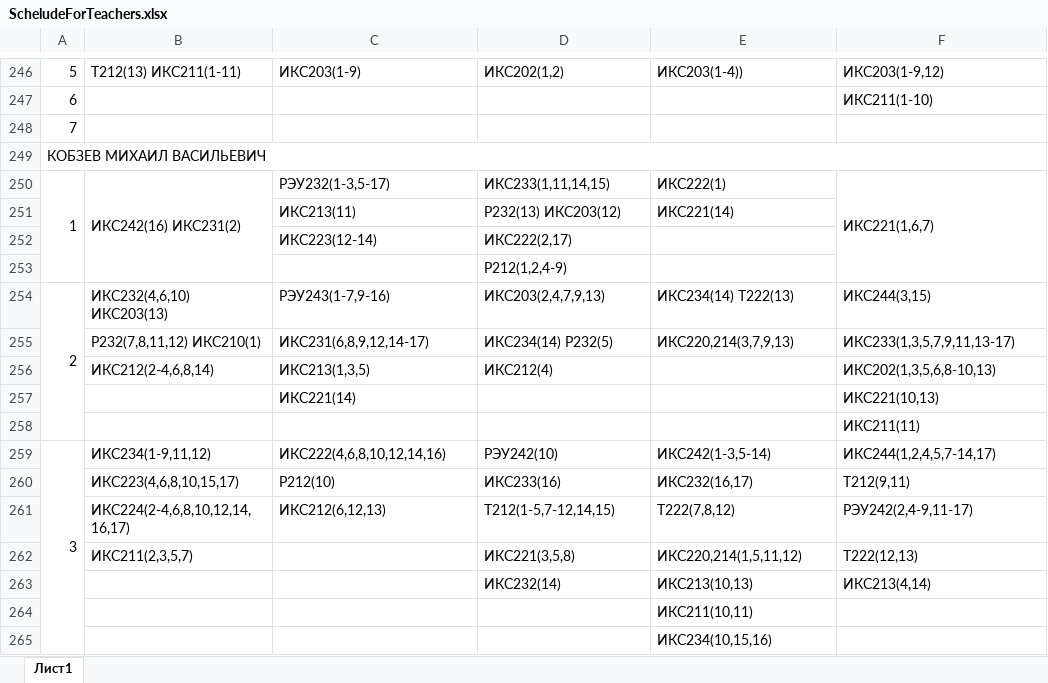
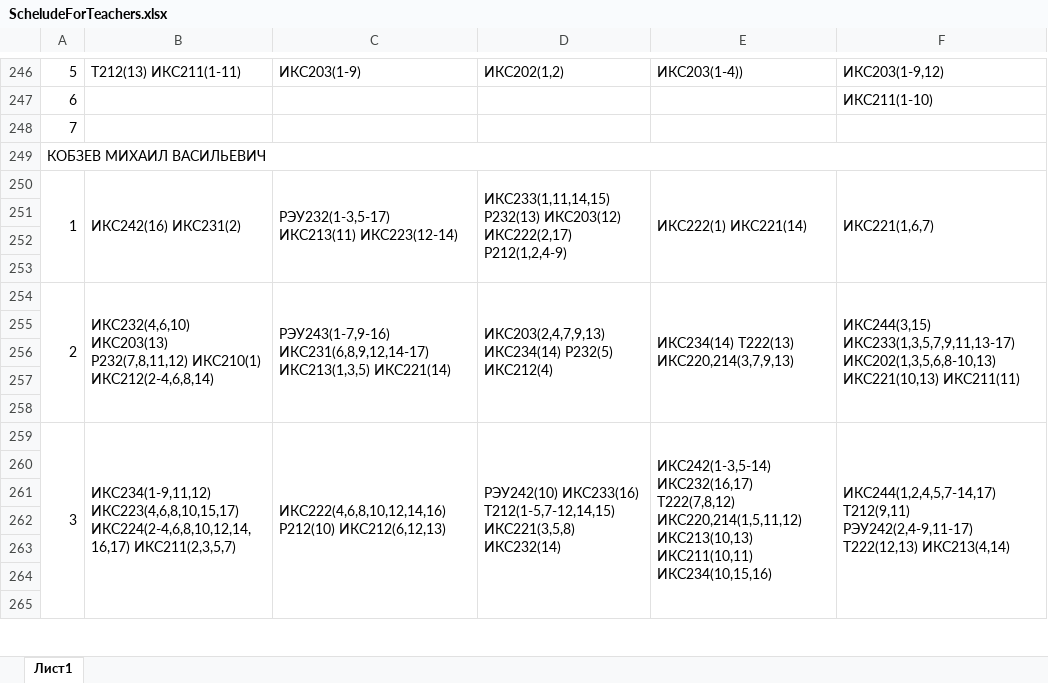
Before and after one commit to NightMaries/HakatonCollege, an Excel workbook: Hakaton.API/Resources/ScheludeForTeachers.xlsx, sheet Лист1, drawn as a sheet; only a part is shown, gaps mark what is left out; values as stored, in another font and other column widths than the file's, no cell formats; removed rows and columns are numbered as before the commit, all else as after; the diff covers the shown part only; the diff names each change by its address in the sheet, - before the commit and + after, or states it on an @@ line.

```diff
--- a/Hakaton.API/Resources/ScheludeForTeachers.xlsx (sheet Лист1)
+++ b/Hakaton.API/Resources/ScheludeForTeachers.xlsx (sheet Лист1)
-C250: РЭУ232(1-3,5-17)
+C250: РЭУ232(1-3,5-17) ИКС213(11) ИКС223(12-14)
+C250:C253 merged
-D250: ИКС233(1,11,14,15)
+D250: ИКС233(1,11,14,15) Р232(13) ИКС203(12) ИКС222(2,17) Р212(1,2,4-9)
+D250:D253 merged
-E250: ИКС222(1)
+E250: ИКС222(1) ИКС221(14)
+E250:E253 merged
-row 251:  |  | ИКС213(11) | Р232(13) ИКС203(12) | ИКС221(14)
+row 251: (empty)
-row 252:  |  | ИКС223(12-14) | ИКС222(2,17)
+row 252: (empty)
-D253: Р212(1,2,4-9)
+D253: (empty)
-B254: ИКС232(4,6,10) ИКС203(13)
+B254: ИКС232(4,6,10) ИКС203(13) Р232(7,8,11,12) ИКС210(1) ИКС212(2-4,6,8,14)
+B254:B258 merged
-C254: РЭУ243(1-7,9-16)
+C254: РЭУ243(1-7,9-16) ИКС231(6,8,9,12,14-17) ИКС213(1,3,5) ИКС221(14)
+C254:C258 merged
-D254: ИКС203(2,4,7,9,13)
+D254: ИКС203(2,4,7,9,13) ИКС234(14) Р232(5) ИКС212(4)
+D254:D258 merged
-E254: ИКС234(14) Т222(13)
+E254: ИКС234(14) Т222(13) ИКС220,214(3,7,9,13)
+E254:E258 merged
-F254: ИКС244(3,15)
+F254: ИКС244(3,15) ИКС233(1,3,5,7,9,11,13-17) ИКС202(1,3,5,6,8-10,13) ИКС221(10,13) ИКС211(11)
+F254:F258 merged
-row 255:  | Р232(7,8,11,12) ИКС210(1) | ИКС231(6,8,9,12,14-17) | ИКС234(14) Р232(5) | ИКС220,214(3,7,9,13) | ИКС233(1,3,5,7,9,11,13-17)
+row 255: (empty)
-row 256:  | ИКС212(2-4,6,8,14) | ИКС213(1,3,5) | ИКС212(4) |  | ИКС202(1,3,5,6,8-10,13)
+row 256: (empty)
-row 257:  |  | ИКС221(14) |  |  | ИКС221(10,13)
+row 257: (empty)
-F258: ИКС211(11)
+F258: (empty)
-row 259: 3 | ИКС234(1-9,11,12) | ИКС222(4,6,8,10,12,14,16) | РЭУ242(10) | ИКС242(1-3,5-14) | ИКС244(1,2,4,5,7-14,17)
+row 259: 3 | ИКС234(1-9,11,12) ИКС223(4,6,8,10,15,17) ИКС224(2-4,6,8,10,12,14,16,17) ИКС211(2,3,5,7) | ИКС222(4,6,8,10,12,14,16) Р212(10) ИКС212(6,12,13) | РЭУ242(10) ИКС233(16) Т212(1-5,7-12,14,15) ИКС221(3,5,8) ИКС232(14) | ИКС242(1-3,5-14) ИКС232(16,17) Т222(7,8,12) ИКС220,214(1,5,11,12) ИКС213(10,13) ИКС211(10,11) ИКС234(10,15,16) | ИКС244(1,2,4,5,7-14,17) Т212(9,11) РЭУ242(2,4-9,11-17) Т222(12,13) ИКС213(4,14)
-row 260:  | ИКС223(4,6,8,10,15,17) | Р212(10) | ИКС233(16) | ИКС232(16,17) | Т212(9,11)
+row 260: (empty)
-row 261:  | ИКС224(2-4,6,8,10,12,14,16,17) | ИКС212(6,12,13) | Т212(1-5,7-12,14,15) | Т222(7,8,12) | РЭУ242(2,4-9,11-17)
+row 261: (empty)
-row 262:  | ИКС211(2,3,5,7) |  | ИКС221(3,5,8) | ИКС220,214(1,5,11,12) | Т222(12,13)
+row 262: (empty)
-row 263:  |  |  | ИКС232(14) | ИКС213(10,13) | ИКС213(4,14)
+row 263: (empty)
-E264: ИКС211(10,11)
+E264: (empty)
-E265: ИКС234(10,15,16)
+E265: (empty)
```
Also changed, not shown: 327 edited cells and merged cells elsewhere in this sheet, cell formats, 59 other files.
